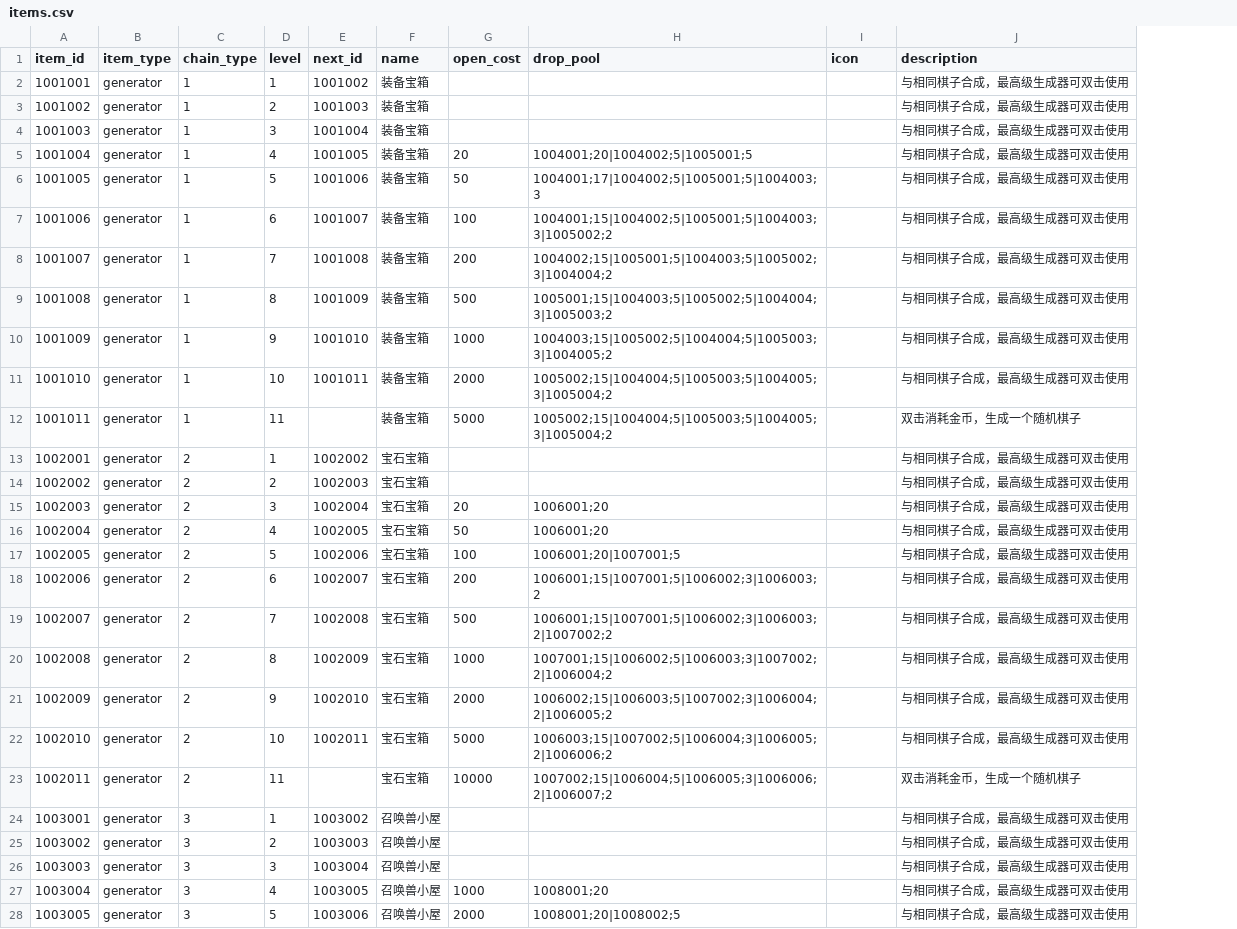
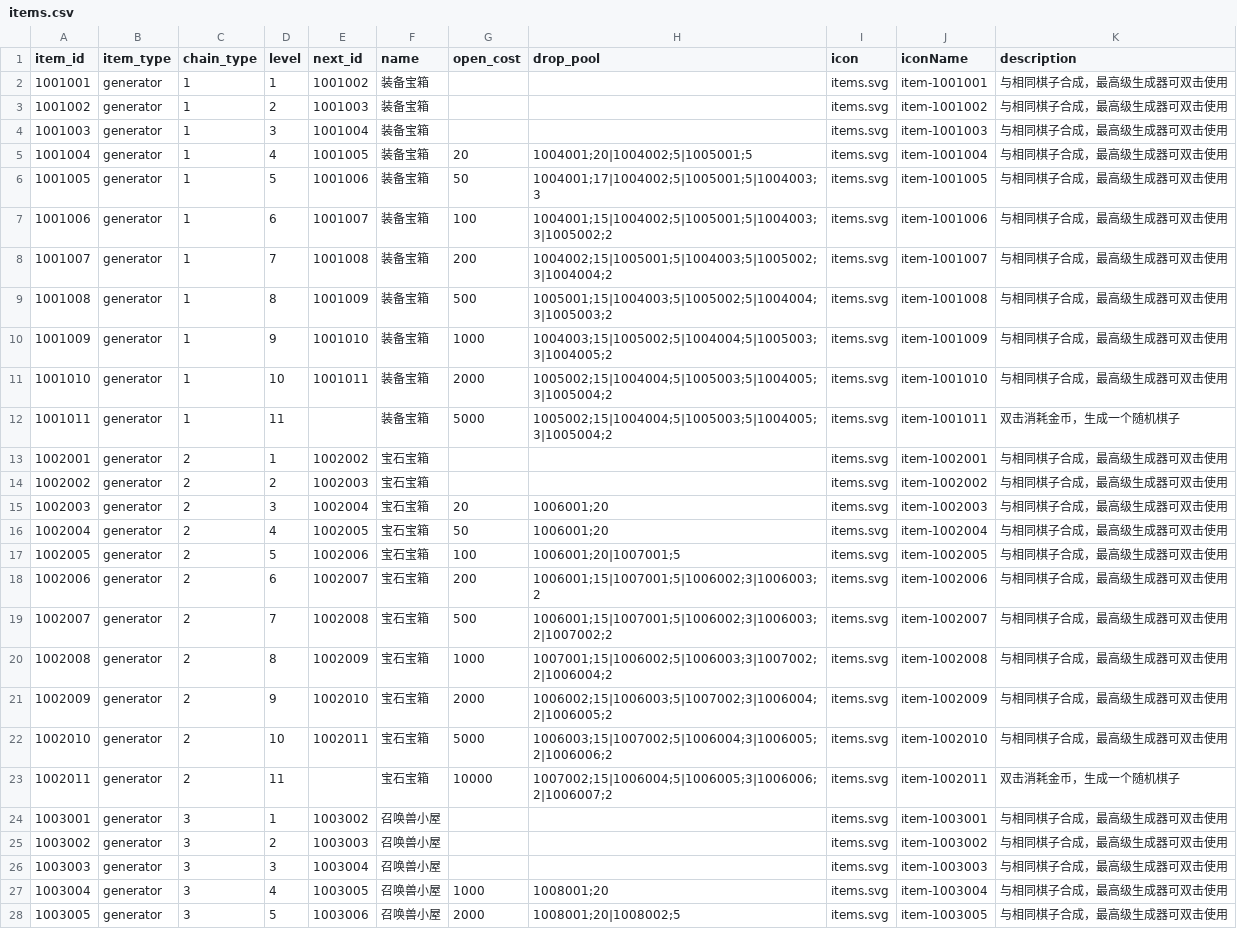
Before and after one commit to songdengyu/TitanDemo, a CSV file: public/config/merge/items.csv, drawn as a sheet; only a part is shown; the diff covers the shown part only; the diff names each change by its address in the sheet, - before the commit and + after, or states it on an @@ line.

```diff
--- a/public/config/merge/items.csv
+++ b/public/config/merge/items.csv
+column J (iconName), rows 2-28: item-1001001 | item-1001002 | item-1001003 | item-1001004 | item-1001005 | item-1001006 | item-1001007 | item-1001008 | item-1001009 | item-1001010 | item-1001011 | item-1002001 | item-1002002 | item-1002003 | item-1002004 | item-1002005 | item-1002006 | item-1002007 | item-1002008 | item-1002009 | item-1002010 | item-1002011 | item-1003001 | item-1003002 | item-1003003 | item-1003004 | item-1003005
-I2:I28 (icon): (empty)
+I2:I28 (icon): items.svg
```
Also changed, not shown: 55 edited cells elsewhere in this file, public/config/merge/equipment.csv, 11 other files.
